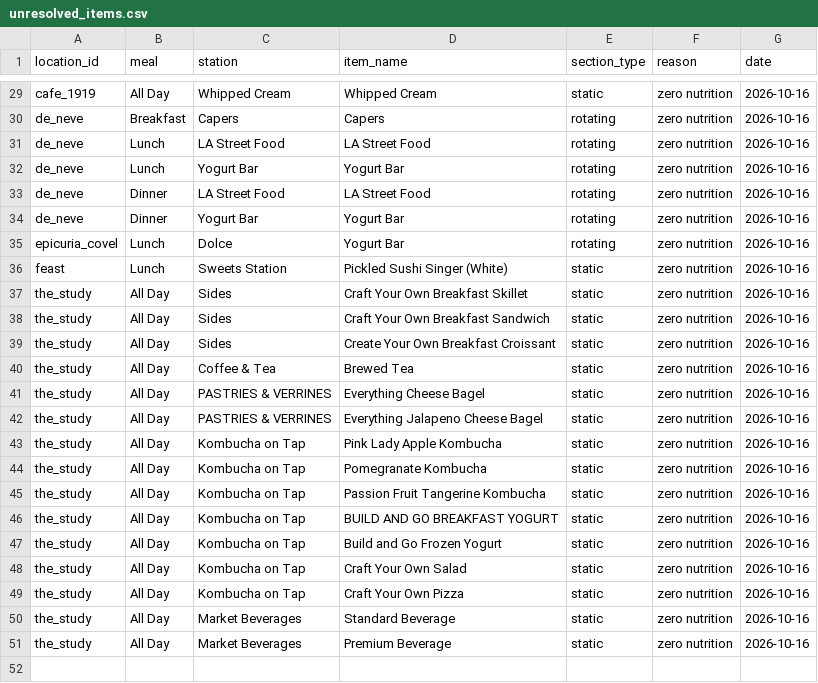
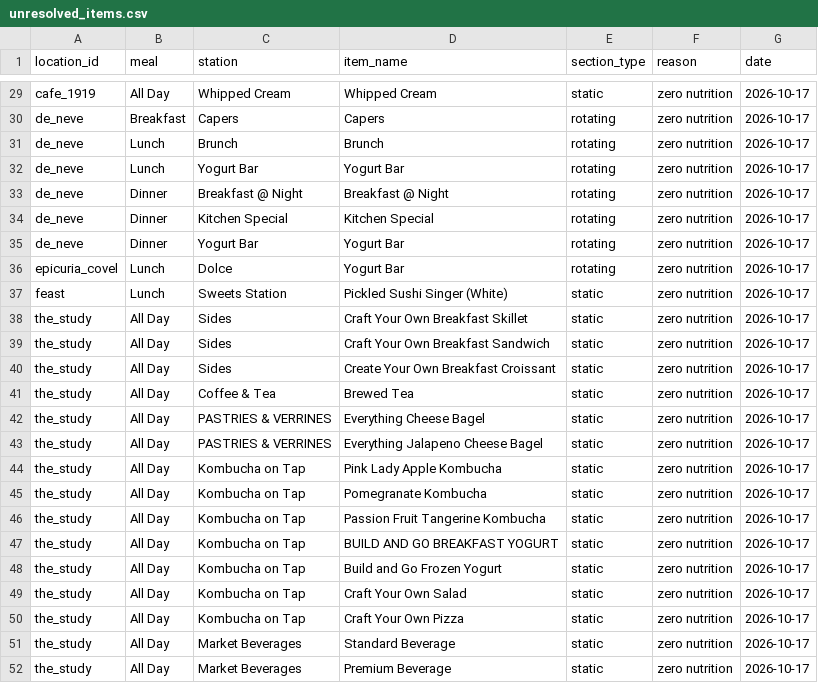
Before and after one commit to rishiprasad117-art/Bcal-UCLA, a CSV file: data/unresolved_items.csv, drawn as a sheet; only a part is shown, gaps mark what is left out; addresses are those after the commit; the diff covers the shown part only; the diff names each change by its address in the sheet, - before the commit and + after, or states it on an @@ line.

```diff
--- a/data/unresolved_items.csv
+++ b/data/unresolved_items.csv
-G29:G33 (date): 2026-10-16
+G29:G33 (date): 2026-10-17
-C31 (station): LA Street Food
+C31 (station): Brunch
-D31 (item_name): LA Street Food
+D31 (item_name): Brunch
-C33 (station): LA Street Food
+C33 (station): Breakfast @ Night
-D33 (item_name): LA Street Food
+D33 (item_name): Breakfast @ Night
+row 34: de_neve | Dinner | Kitchen Special | Kitchen Special | rotating | zero nutrition | 2026-10-17
-G35:G52 (date): 2026-10-16
+G35:G52 (date): 2026-10-17
```
Also changed, not shown: 2 added rows, 2 removed rows and 25 edited cells elsewhere in this file, data/daily_menu.csv, data/food_tags.csv, 5 other files.
